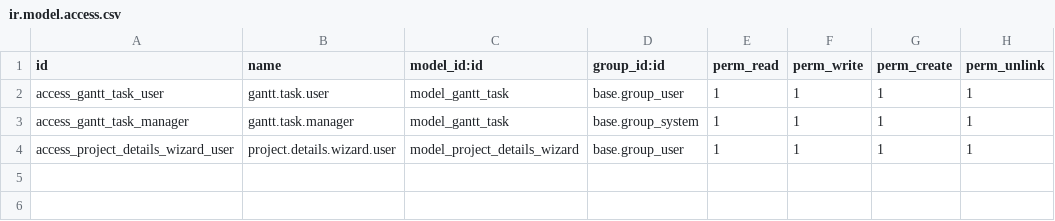
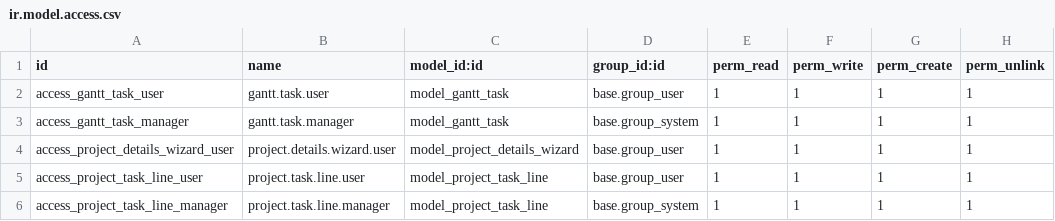
Before and after one commit to asdh2hdesk/Gantt_Chart_ASD, a CSV file: gantt_chart/security/ir.model.access.csv, drawn as a sheet; the diff names each change by its address in the sheet, - before the commit and + after, or states it on an @@ line.

```diff
--- a/gantt_chart/security/ir.model.access.csv
+++ b/gantt_chart/security/ir.model.access.csv
+row 5: access_project_task_line_user | project.task.line.user | model_project_task_line | base.group_user | 1 | 1 | 1 | 1
+row 6: access_project_task_line_manager | project.task.line.manager | model_project_task_line | base.group_system | 1 | 1 | 1 | 1
```
Also changed, not shown: 1 other file.
